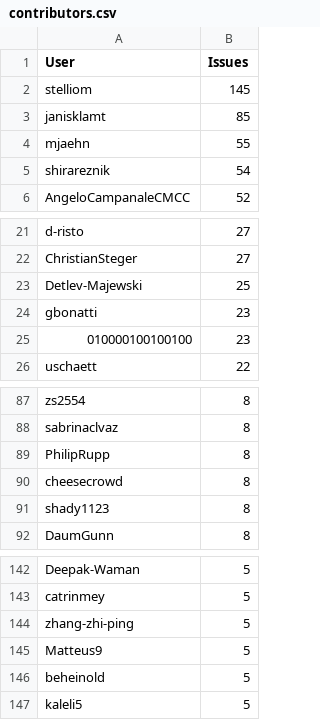
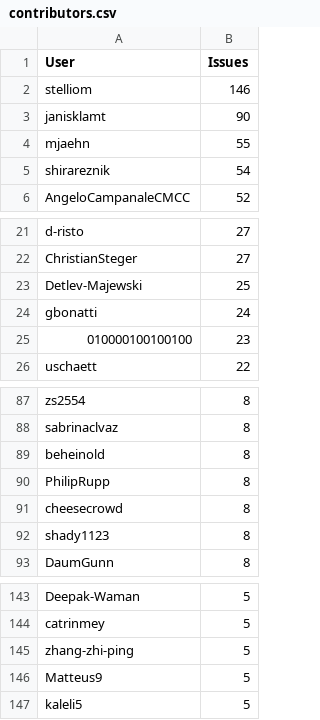
Before and after one commit to C2SM/zonda-statistics, a CSV file: csv/contributors.csv, drawn as a sheet; only a part is shown, gaps mark what is left out.

```diff
--- a/csv/contributors.csv
+++ b/csv/contributors.csv
@@ -1,4 +1,4 @@
 User,Issues
-stelliom,145
-janisklamt,85
+stelliom,146
+janisklamt,90
 mjaehn,55
@@ -23,3 +23,3 @@ ChristianSteger,27
 Detlev-Majewski,25
-gbonatti,23
+gbonatti,24
 010000100100100,23
@@ -88,2 +88,3 @@ zs2554,8
 sabrinaclvaz,8
+beheinold,8
 PhilipRupp,8
@@ -145,3 +146,2 @@ zhang-zhi-ping,5
 Matteus9,5
-beheinold,5
 kaleli5,5
```
Also changed, not shown: csv/label_combinations.csv, csv/labels.csv, 8 other files.
